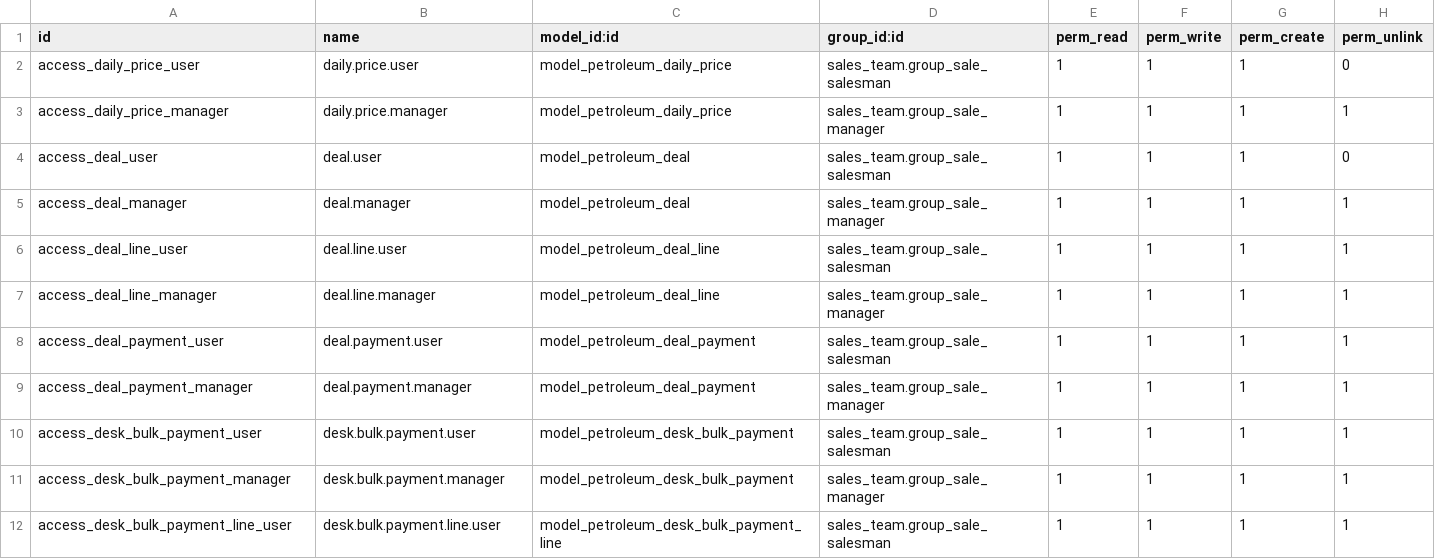
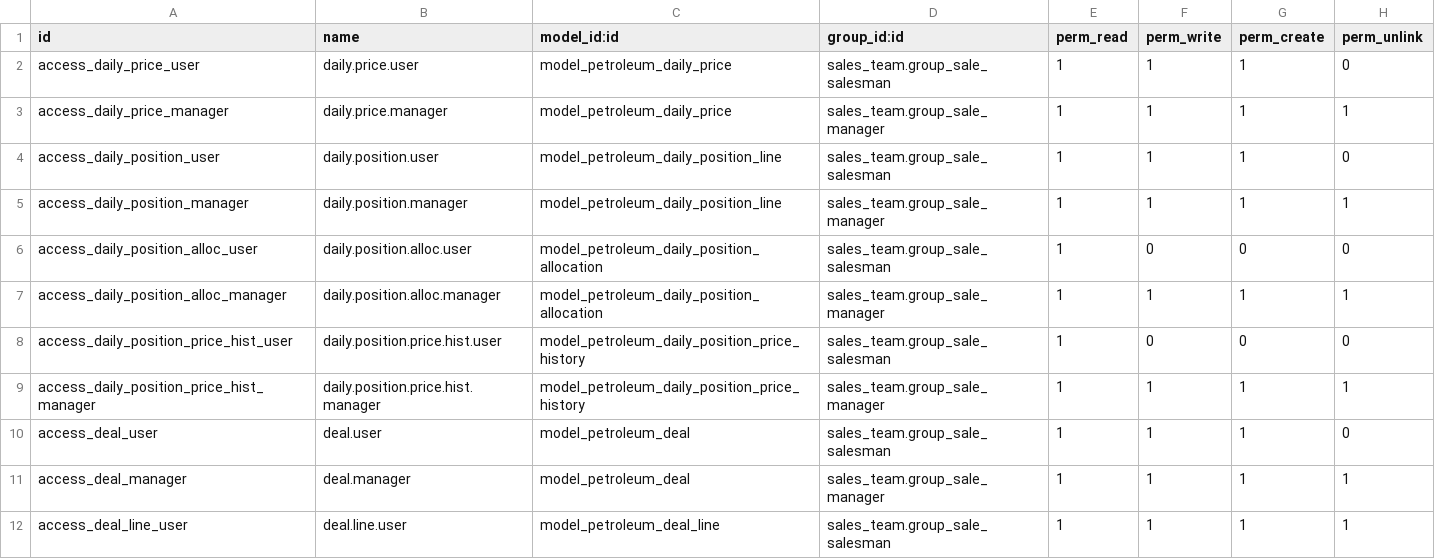
Before and after one commit to AthmanZiri/odoo_petroleum, a CSV file: addons/petroleum_trading_desk/security/ir.model.access.csv, drawn as a sheet; only a part is shown; the shorter side is filled out with more unchanged rows.

```diff
--- a/addons/petroleum_trading_desk/security/ir.model.access.csv
+++ b/addons/petroleum_trading_desk/security/ir.model.access.csv
@@ -3,2 +3,8 @@ access_daily_price_user,daily.price.user,model_petroleum_daily_price,sales_team.
 access_daily_price_manager,daily.price.manager,model_petroleum_daily_price,sales_team.group_sale_manager,1,1,1,1
+access_daily_position_user,daily.position.user,model_petroleum_daily_position_line,sales_team.group_sale_salesman,1,1,1,0
+access_daily_position_manager,daily.position.manager,model_petroleum_daily_position_line,sales_team.group_sale_manager,1,1,1,1
+access_daily_position_alloc_user,daily.position.alloc.user,model_petroleum_daily_position_allocation,sales_team.group_sale_salesman,1,0,0,0
+access_daily_position_alloc_manager,daily.position.alloc.manager,model_petroleum_daily_position_allocation,sales_team.group_sale_manager,1,1,1,1
+access_daily_position_price_hist_user,daily.position.price.hist.user,model_petroleum_daily_position_price_history,sales_team.group_sale_salesman,1,0,0,0
+access_daily_position_price_hist_manager,daily.position.price.hist.manager,model_petroleum_daily_position_price_history,sales_team.group_sale_manager,1,1,1,1
 access_deal_user,deal.user,model_petroleum_deal,sales_team.group_sale_salesman,1,1,1,0
```
Also changed, not shown: 13 other files.
